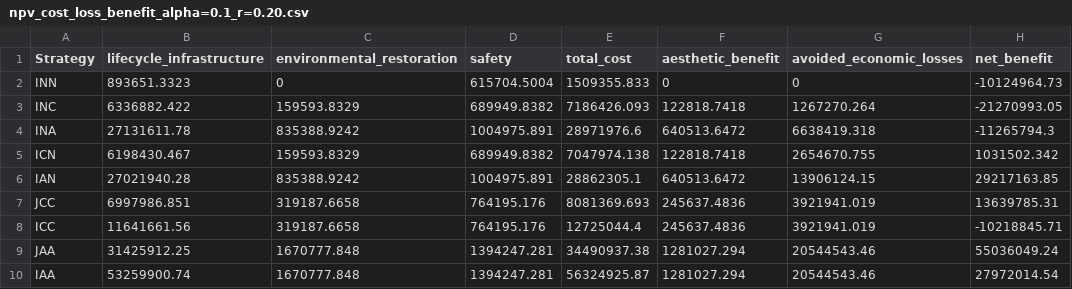
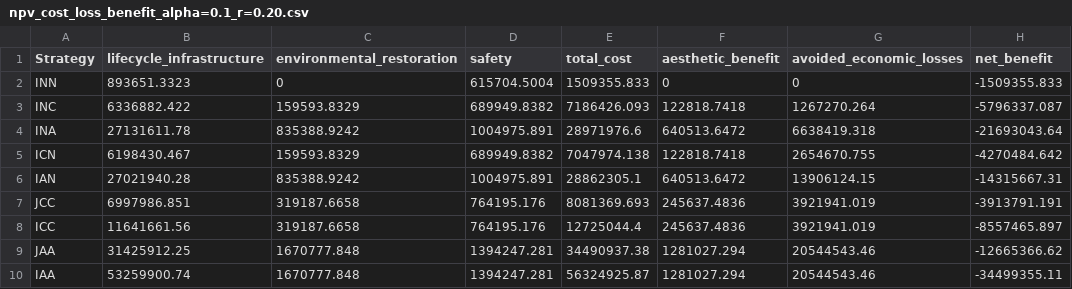
Before and after one commit to narslab/project-groundwork, a CSV file: results/outcomes/Sensitivity2/npv_cost_loss_benefit_alpha=0.1_r=0.20.csv, drawn as a sheet.

```diff
--- a/results/outcomes/Sensitivity2/npv_cost_loss_benefit_alpha=0.1_r=0.20.csv
+++ b/results/outcomes/Sensitivity2/npv_cost_loss_benefit_alpha=0.1_r=0.20.csv
@@ -1,10 +1,10 @@
 Strategy,lifecycle_infrastructure,environmental_restoration,safety,total_cost,aesthetic_benefit,avoided_economic_losses,net_benefit
-INN,893651.3323,0,615704.5004,1509355.833,0,0,-10124964.73
-INC,6336882.422,159593.8329,689949.8382,7186426.093,122818.7418,1267270.264,-21270993.05
-INA,27131611.78,835388.9242,1004975.891,28971976.6,640513.6472,6638419.318,-11265794.3
-ICN,6198430.467,159593.8329,689949.8382,7047974.138,122818.7418,2654670.755,1031502.342
-IAN,27021940.28,835388.9242,1004975.891,28862305.1,640513.6472,13906124.15,29217163.85
-JCC,6997986.851,319187.6658,764195.176,8081369.693,245637.4836,3921941.019,13639785.31
-ICC,11641661.56,319187.6658,764195.176,12725044.4,245637.4836,3921941.019,-10218845.71
-JAA,31425912.25,1670777.848,1394247.281,34490937.38,1281027.294,20544543.46,55036049.24
-IAA,53259900.74,1670777.848,1394247.281,56324925.87,1281027.294,20544543.46,27972014.54
+INN,893651.3323,0,615704.5004,1509355.833,0,0,-1509355.833
+INC,6336882.422,159593.8329,689949.8382,7186426.093,122818.7418,1267270.264,-5796337.087
+INA,27131611.78,835388.9242,1004975.891,28971976.6,640513.6472,6638419.318,-21693043.64
+ICN,6198430.467,159593.8329,689949.8382,7047974.138,122818.7418,2654670.755,-4270484.642
+IAN,27021940.28,835388.9242,1004975.891,28862305.1,640513.6472,13906124.15,-14315667.31
+JCC,6997986.851,319187.6658,764195.176,8081369.693,245637.4836,3921941.019,-3913791.191
+ICC,11641661.56,319187.6658,764195.176,12725044.4,245637.4836,3921941.019,-8557465.897
+JAA,31425912.25,1670777.848,1394247.281,34490937.38,1281027.294,20544543.46,-12665366.62
+IAA,53259900.74,1670777.848,1394247.281,56324925.87,1281027.294,20544543.46,-34499355.11
```
Also changed, not shown: results/outcomes/Benefit/Analyze result/ npv_benefit.csv, results/outcomes/Sensitivity2/npv_cost_loss_benefit_relative_alpha=0.1_r=0.2.csv, 10 other files.
